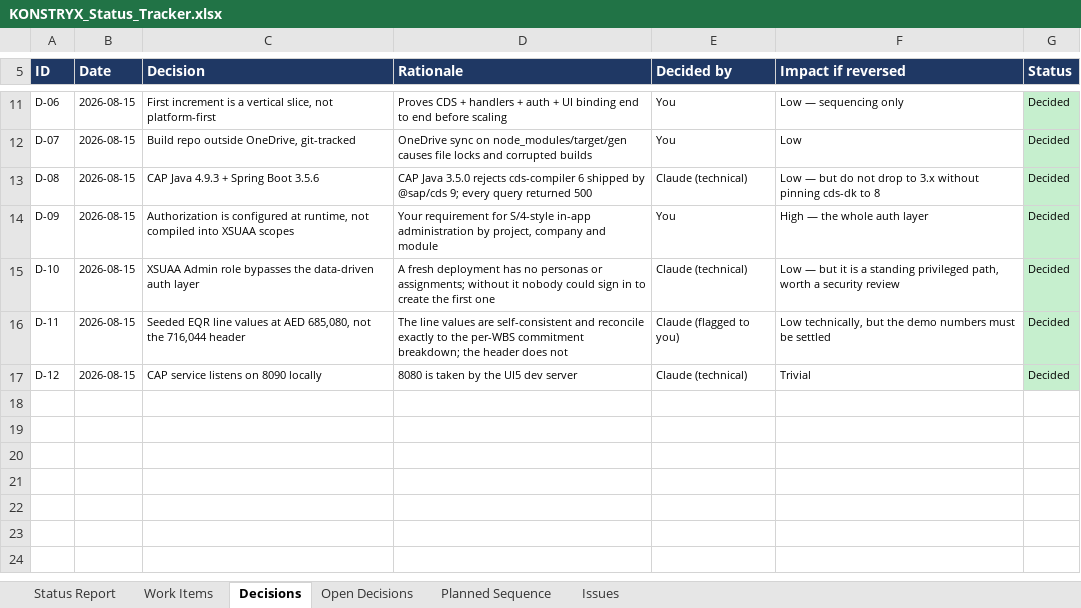
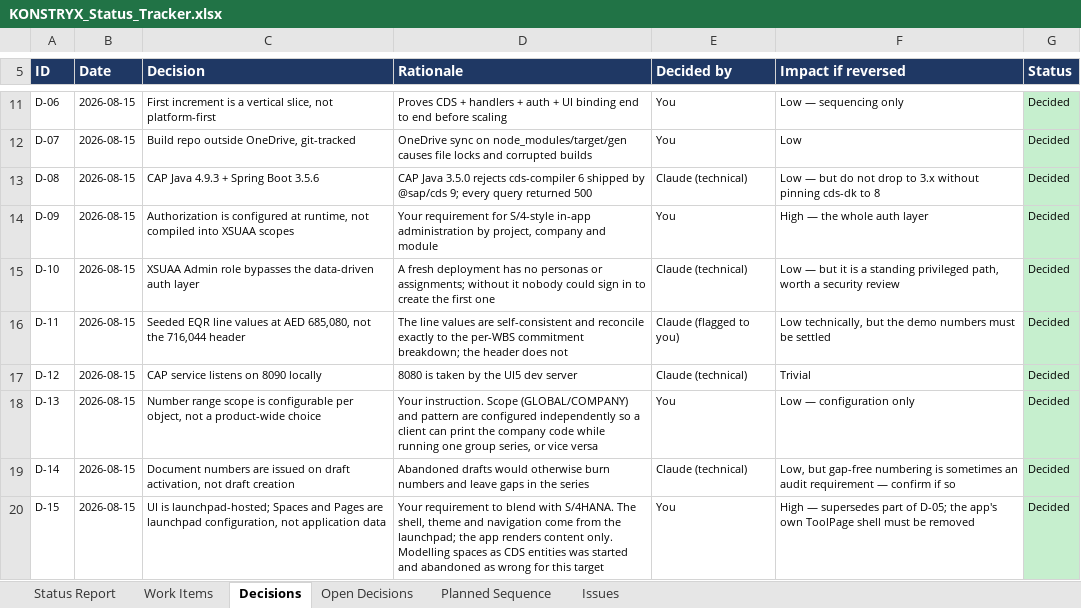
Before and after one commit to techmohdziya/KONSTRYX, an Excel workbook: KONSTRYX_Status_Tracker.xlsx, sheet Decisions, drawn as a sheet; only a part is shown, gaps mark what is left out; values as stored, in another font and other column widths than the file's, no borders; the diff names each change by its address in the sheet, - before the commit and + after, or states it on an @@ line.

Commit message:
Update tracker: number ranges done, launchpad-hosted UI decision recorded

```diff
--- a/KONSTRYX_Status_Tracker.xlsx (sheet Decisions)
+++ b/KONSTRYX_Status_Tracker.xlsx (sheet Decisions)
+row 18: D-13 | 2026-08-15 | Number range scope is configurable per object, not a product-wide choice | Your instruction. Scope (GLOBAL/COMPANY) and pattern are configured independently so a client can print the company code while running one group series, or vice versa | You | Low — configuration only | Decided
+row 19: D-14 | 2026-08-15 | Document numbers are issued on draft activation, not draft creation | Abandoned drafts would otherwise burn numbers and leave gaps in the series | Claude (technical) | Low, but gap-free numbering is sometimes an audit requirement — confirm if so | Decided
+row 20: D-15 | 2026-08-15 | UI is launchpad-hosted; Spaces and Pages are launchpad configuration, not application data | Your requirement to blend with S/4HANA. The shell, theme and navigation come from the launchpad; the app renders content only. Modelling spaces as CDS entities was started and abandoned as wrong for this target | You | High — supersedes part of D-05; the app's own ToolPage shell must be removed | Decided
```
Also changed, not shown: sheet Work Items, sheet Open Decisions, sheet Planned Sequence, 1 other file.
